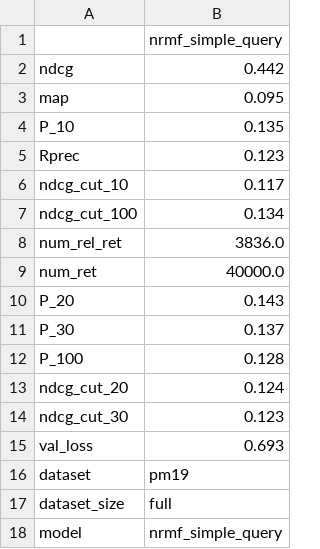
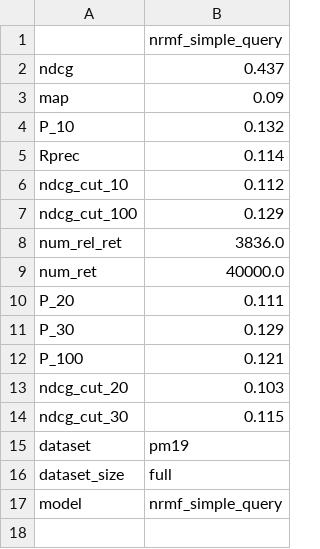
Before and after one commit to albertoueda/nrm-f, a CSV file: data/results/pm19_full_nrmf_simple_query_results.csv, drawn as a sheet.

```diff
--- a/data/results/pm19_full_nrmf_simple_query_results.csv
+++ b/data/results/pm19_full_nrmf_simple_query_results.csv
@@ -1,16 +1,15 @@
 	nrmf_simple_query
-ndcg	0.442
-map	0.095
-P_10	0.135
-Rprec	0.123
-ndcg_cut_10	0.117
-ndcg_cut_100	0.134
+ndcg	0.437
+map	0.09
+P_10	0.132
+Rprec	0.114
+ndcg_cut_10	0.112
+ndcg_cut_100	0.129
 num_rel_ret	3836.0
 num_ret	40000.0
-P_20	0.143
-P_30	0.137
-P_100	0.128
-ndcg_cut_20	0.124
-ndcg_cut_30	0.123
-val_loss	0.693
+P_20	0.111
+P_30	0.129
+P_100	0.121
+ndcg_cut_20	0.103
+ndcg_cut_30	0.115
 dataset	pm19
```
Also changed, not shown: data/results/pm19_sample_nrmf_simple_query_results.csv, 6 other files.
